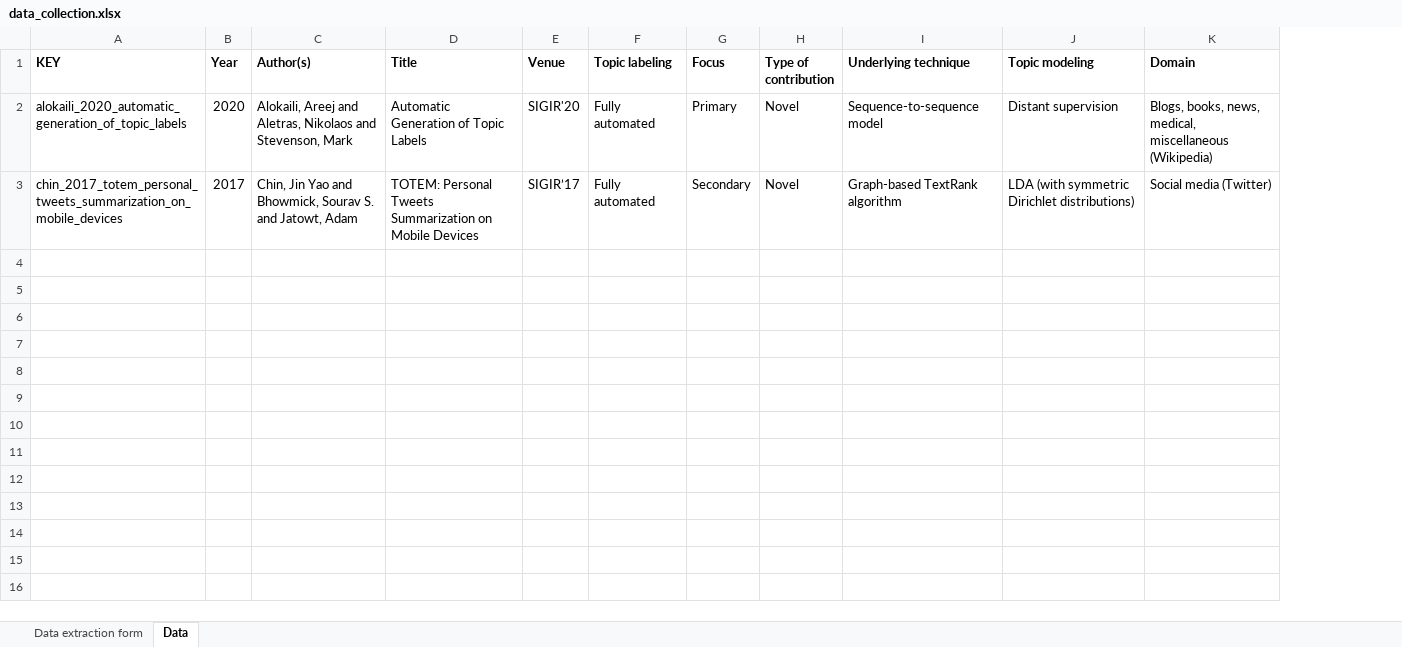
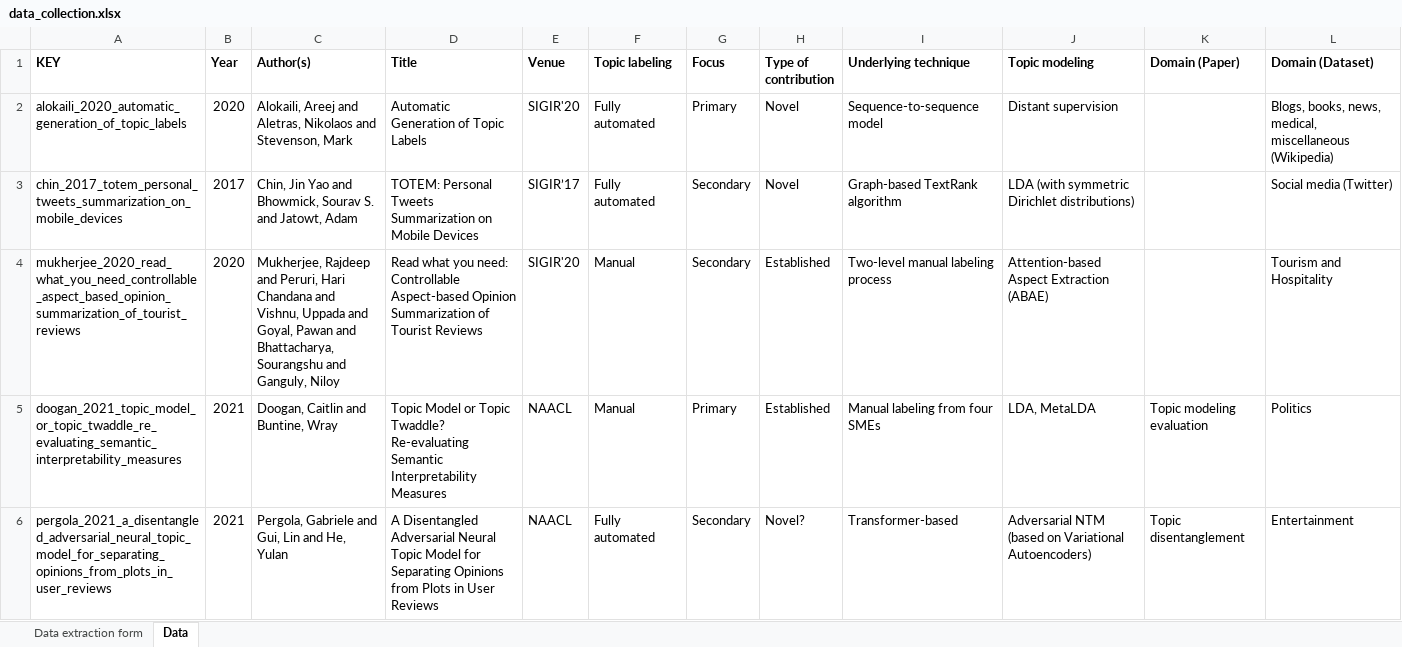
Before and after one commit to iberius96/Msc_Thesis, an Excel workbook: Data collection/data_collection.xlsx, sheet Data, drawn as a sheet; only a part is shown; values as stored, in another font and other column widths than the file's, no borders; addresses are those after the commit; the diff covers the shown part only; the diff names each change by its address in the sheet, - before the commit and + after, or states it on an @@ line.

```diff
--- a/Data collection/data_collection.xlsx (sheet Data)
+++ b/Data collection/data_collection.xlsx (sheet Data)
+column K (Domain (Paper)), empty
-L1: Domain
+L1: Domain (Dataset)
+row 4: mukherjee_2020_read_what_you_need_controllable_aspect_based_opinion_summarization_of_tourist_reviews | 2020 | Mukherjee, Rajdeep and Peruri, Hari Chandana and Vishnu, Uppada and Goyal, Pawan and Bhattacharya, Sourangshu and Ganguly, Niloy | Read what you need: Controllable Aspect-based Opinion Summarization of Tourist Reviews | SIGIR'20 | Manual | Secondary | Established | Two-level manual labeling process | Attention-based Aspect Extraction (ABAE) |  | Tourism and Hospitality
+row 5: doogan_2021_topic_model_or_topic_twaddle_re_evaluating_semantic_interpretability_measures | 2021 | Doogan, Caitlin and Buntine, Wray | Topic Model or Topic Twaddle? Re-evaluating Semantic Interpretability Measures | NAACL | Manual | Primary | Established | Manual labeling from four SMEs | LDA, MetaLDA | Topic modeling evaluation | Politics
+row 6: pergola_2021_a_disentangled_adversarial_neural_topic_model_for_separating_opinions_from_plots_in_user_reviews | 2021 | Pergola, Gabriele and Gui, Lin and He, Yulan | A Disentangled Adversarial Neural Topic Model for Separating Opinions from Plots in User Reviews | NAACL | Fully automated | Secondary | Novel? | Transformer-based | Adversarial NTM (based on Variational Autoencoders) | Topic disentanglement | Entertainment
```
Also changed, not shown: 5 added rows elsewhere in this sheet, sheet Data extraction form, activities_calendar.xlsx, 10 other files.
